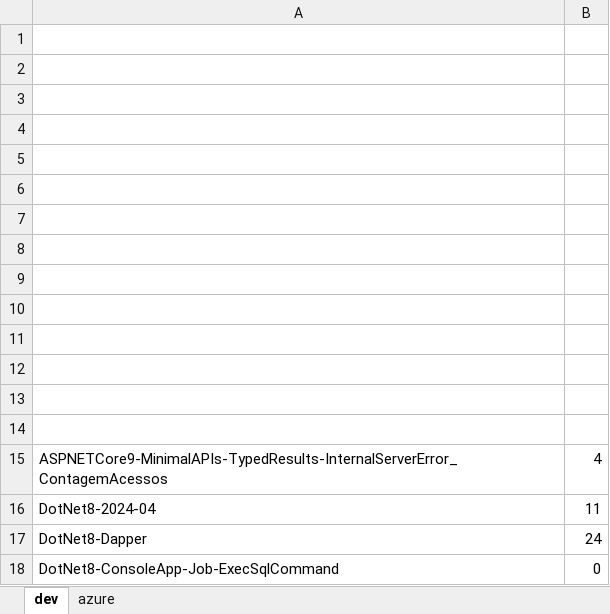
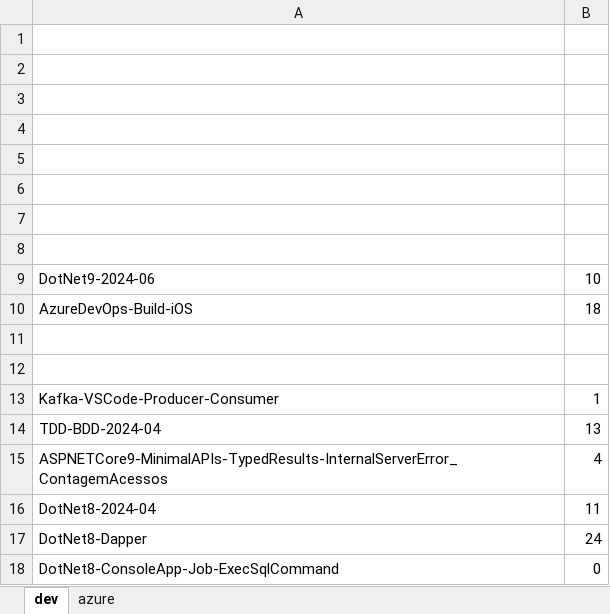
Before and after one commit to renatogroffe/MVP_2024-2025, an Excel workbook: totais-github.xlsx, sheet dev, drawn as a sheet; values as stored, in another font and other column widths than the file's, no borders; removed rows and columns are numbered as before the commit, all else as after; the diff names each change by its address in the sheet, - before the commit and + after, or states it on an @@ line.

```diff
--- a/totais-github.xlsx (sheet dev)
+++ b/totais-github.xlsx (sheet dev)
+row 9: DotNet9-2024-06 | 10
+row 10: AzureDevOps-Build-iOS | 18
-row 13: (empty)
+row 13: Kafka-VSCode-Producer-Consumer | 1
-row 14: (empty)
+row 14: TDD-BDD-2024-04 | 13
-row 13: (empty)
-row 14: (empty)
```
Also changed, not shown: sheet azure, 1 other file.
